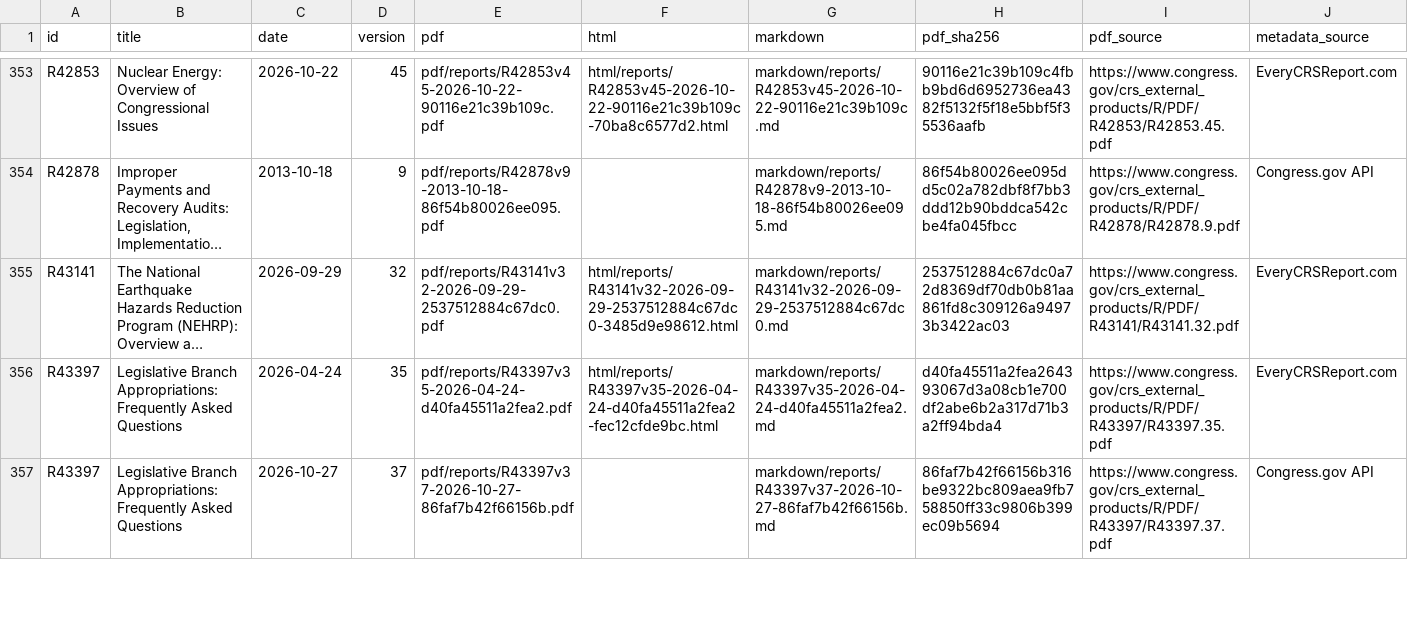
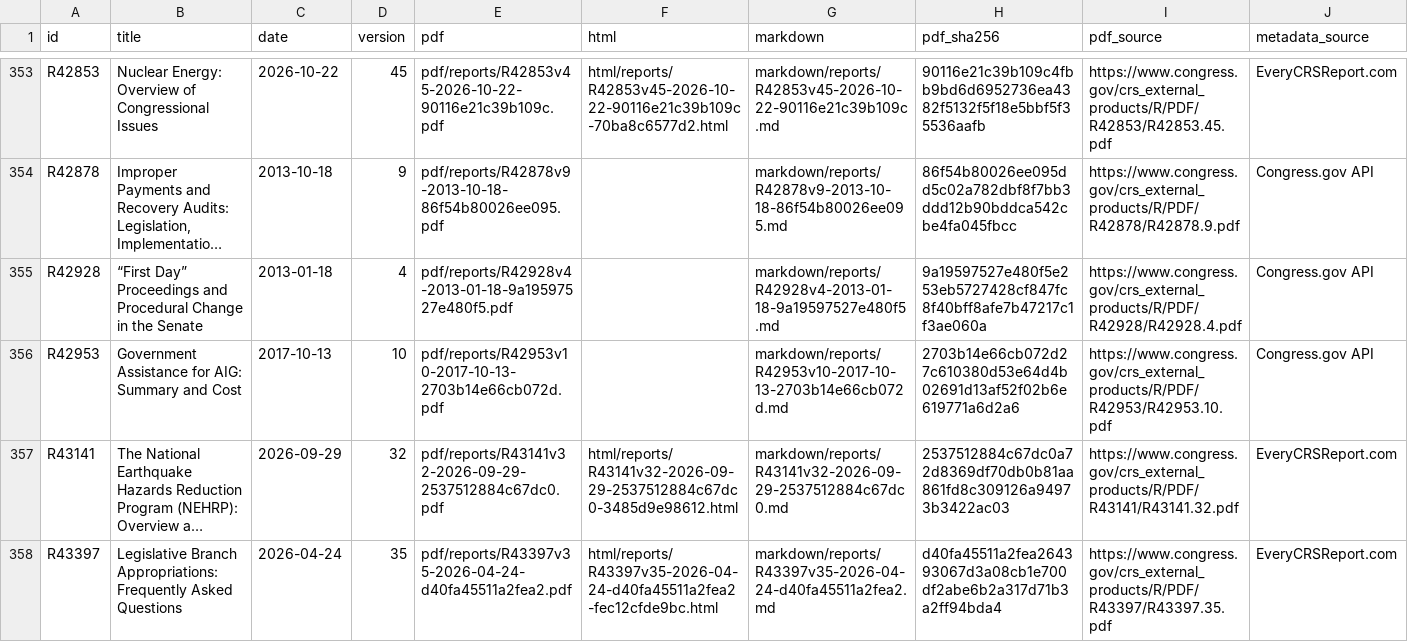
Before and after one commit to krischen-77/crs-reports, a CSV file: data/archived-reports.csv, drawn as a sheet; only a part is shown, gaps mark what is left out; the shorter side is filled out with more unchanged rows; long unchanged cells end in …; the diff names each change by its address in the sheet, - before the commit and + after, or states it on an @@ line.

```diff
--- a/data/archived-reports.csv
+++ b/data/archived-reports.csv
+row 355: R42928 | “First Day” Proceedings and Procedural Change in the Senate | 2013-01-18 | 4 | pdf/reports/R42928v4-2013-01-18-9a19597527e480f5.pdf |  | markdown/reports/R42928v4-2013-01-18-9a19597527e480f5.md | 9a19597527e480f5e253eb5727428cf847fc8f40bff8afe7b47217c1f3ae060a | https://www.congress.gov/crs_external_products/R/PDF/R42928/R42928.4.pdf | Congress.gov API
+row 356: R42953 | Government Assistance for AIG: Summary and Cost | 2017-10-13 | 10 | pdf/reports/R42953v10-2017-10-13-2703b14e66cb072d.pdf |  | markdown/reports/R42953v10-2017-10-13-2703b14e66cb072d.md | 2703b14e66cb072d27c610380d53e64d4b02691d13af52f02b6e619771a6d2a6 | https://www.congress.gov/crs_external_products/R/PDF/R42953/R42953.10.pdf | Congress.gov API
```
Also changed, not shown: 12 other files.
